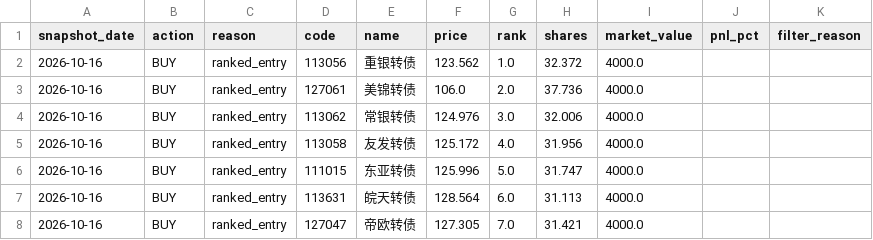
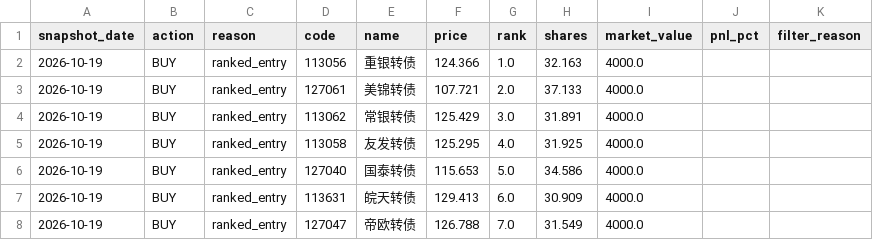
Before and after one commit to qsbkwlt-sketch/stock-monitor, a CSV file: cb_factor_signal_output/cb_daily_signals.csv, drawn as a sheet.

```diff
--- a/cb_factor_signal_output/cb_daily_signals.csv
+++ b/cb_factor_signal_output/cb_daily_signals.csv
@@ -1,8 +1,8 @@
 snapshot_date,action,reason,code,name,price,rank,shares,market_value,pnl_pct,filter_reason
-2026-10-16,BUY,ranked_entry,113056,重银转债,123.562,1.0,32.372,4000.0,,
-2026-10-16,BUY,ranked_entry,127061,美锦转债,106.0,2.0,37.736,4000.0,,
-2026-10-16,BUY,ranked_entry,113062,常银转债,124.976,3.0,32.006,4000.0,,
-2026-10-16,BUY,ranked_entry,113058,友发转债,125.172,4.0,31.956,4000.0,,
-2026-10-16,BUY,ranked_entry,111015,东亚转债,125.996,5.0,31.747,4000.0,,
-2026-10-16,BUY,ranked_entry,113631,皖天转债,128.564,6.0,31.113,4000.0,,
-2026-10-16,BUY,ranked_entry,127047,帝欧转债,127.305,7.0,31.421,4000.0,,
+2026-10-19,BUY,ranked_entry,113056,重银转债,124.366,1.0,32.163,4000.0,,
+2026-10-19,BUY,ranked_entry,127061,美锦转债,107.721,2.0,37.133,4000.0,,
+2026-10-19,BUY,ranked_entry,113062,常银转债,125.429,3.0,31.891,4000.0,,
+2026-10-19,BUY,ranked_entry,113058,友发转债,125.295,4.0,31.925,4000.0,,
+2026-10-19,BUY,ranked_entry,127040,国泰转债,115.653,5.0,34.586,4000.0,,
+2026-10-19,BUY,ranked_entry,113631,皖天转债,129.413,6.0,30.909,4000.0,,
+2026-10-19,BUY,ranked_entry,127047,帝欧转债,126.788,7.0,31.549,4000.0,,
```
Also changed, not shown: cb_factor_output/cb_factor_candidates.csv, cb_factor_signal_output/cb_target_portfolio.csv, 3 other files.
